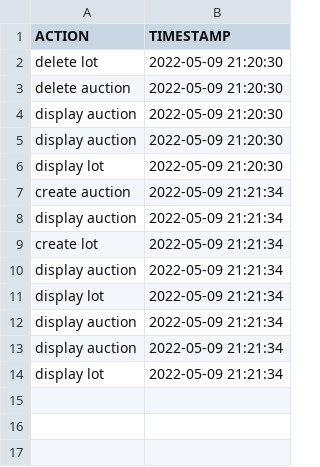
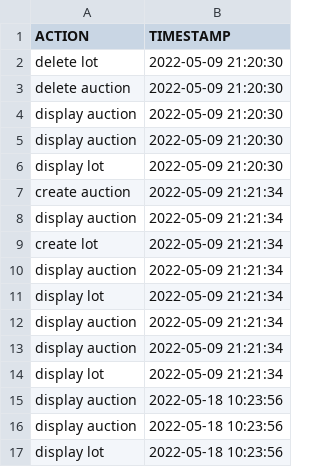
Before and after one commit to CristianMlab/auction-project, a CSV file: src/main/resources/csv/audit.csv, drawn as a sheet; the diff names each change by its address in the sheet, - before the commit and + after, or states it on an @@ line.

```diff
--- a/src/main/resources/csv/audit.csv
+++ b/src/main/resources/csv/audit.csv
+row 15: display auction | 2022-05-18 10:23:56
+row 16: display auction | 2022-05-18 10:23:56
+row 17: display lot | 2022-05-18 10:23:56
```
Also changed, not shown: 10 other files.
